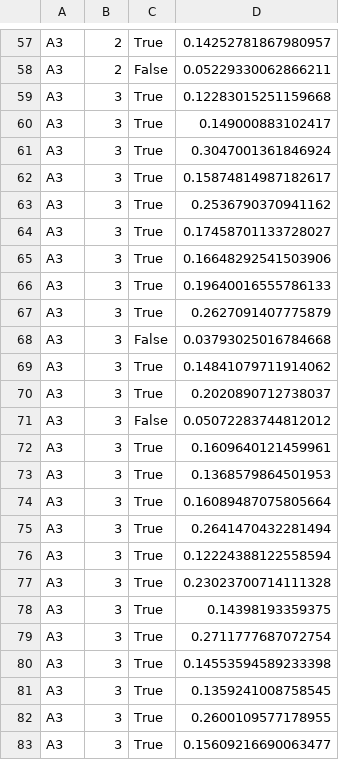
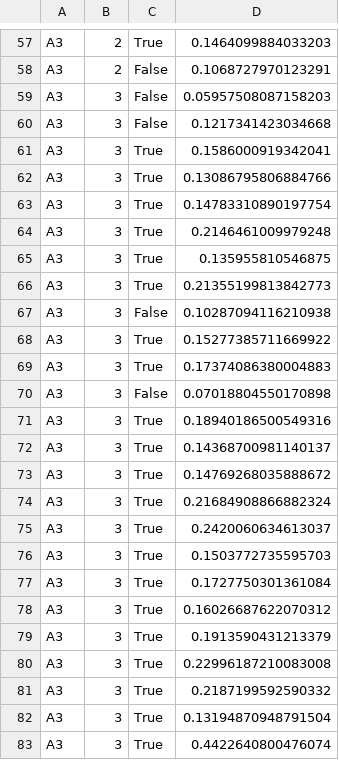
Before and after one commit to kunjanvaghela/GhostsInTheMaze, a CSV file: Maze/a3Data1.csv, drawn as a sheet; only a part is shown, gaps mark what is left out; the diff covers the shown part only; the diff names each change by its address in the sheet, - before the commit and + after, or states it on an @@ line.

```diff
--- a/Maze/a3Data1.csv
+++ b/Maze/a3Data1.csv
-D57: 0.14252781867980957
+D57: 0.1464099884033203
-D58: 0.05229330062866211
+D58: 0.1068727970123291
-C59:C60: True
+C59:C60: False
-D59: 0.12283015251159668
+D59: 0.05957508087158203
-D60: 0.149000883102417
+D60: 0.1217341423034668
-D61: 0.3047001361846924
+D61: 0.1586000919342041
-D62: 0.15874814987182617
+D62: 0.13086795806884766
-D63: 0.2536790370941162
+D63: 0.14783310890197754
-D64: 0.17458701133728027
+D64: 0.2146461009979248
-D65: 0.16648292541503906
+D65: 0.135955810546875
-D66: 0.19640016555786133
+D66: 0.21355199813842773
-C67: True
+C67: False
-D67: 0.2627091407775879
+D67: 0.10287094116210938
-C68: False
+C68: True
-D68: 0.03793025016784668
+D68: 0.15277385711669922
-D69: 0.14841079711914062
+D69: 0.17374086380004883
-C70: True
+C70: False
-D70: 0.2020890712738037
+D70: 0.07018804550170898
-C71: False
+C71: True
-D71: 0.05072283744812012
+D71: 0.18940186500549316
-D72: 0.1609640121459961
+D72: 0.14368700981140137
-D73: 0.1368579864501953
+D73: 0.14769268035888672
-D74: 0.16089487075805664
+D74: 0.21684908866882324
-D75: 0.2641470432281494
+D75: 0.2420060634613037
-D76: 0.12224388122558594
+D76: 0.1503772735595703
-D77: 0.23023700714111328
+D77: 0.1727750301361084
-D78: 0.14398193359375
+D78: 0.16026687622070312
-D79: 0.2711777687072754
+D79: 0.1913590431213379
-D80: 0.14553594589233398
+D80: 0.22996187210083008
-D81: 0.1359241008758545
+D81: 0.2187199592590332
-D82: 0.2600109577178955
+D82: 0.13194870948791504
-D83: 0.15609216690063477
+D83: 0.4422640800476074
```
Also changed, not shown: 68 edited cells elsewhere in this file, 5 other files.
